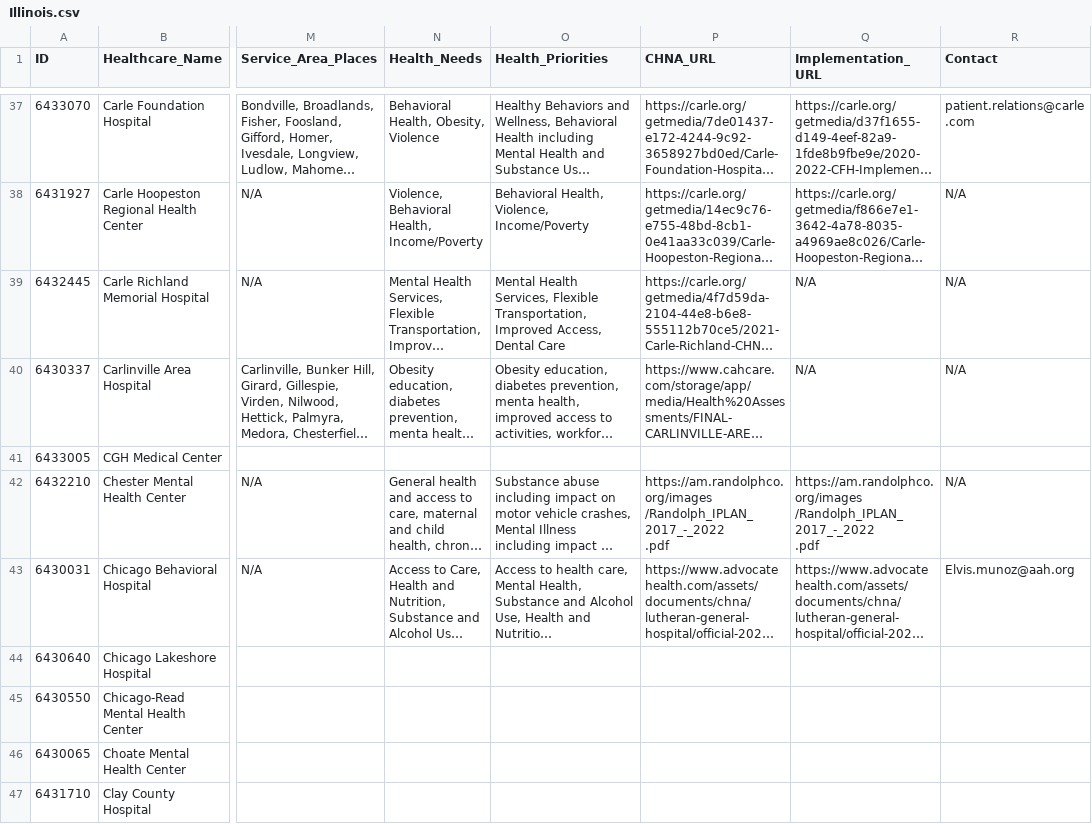
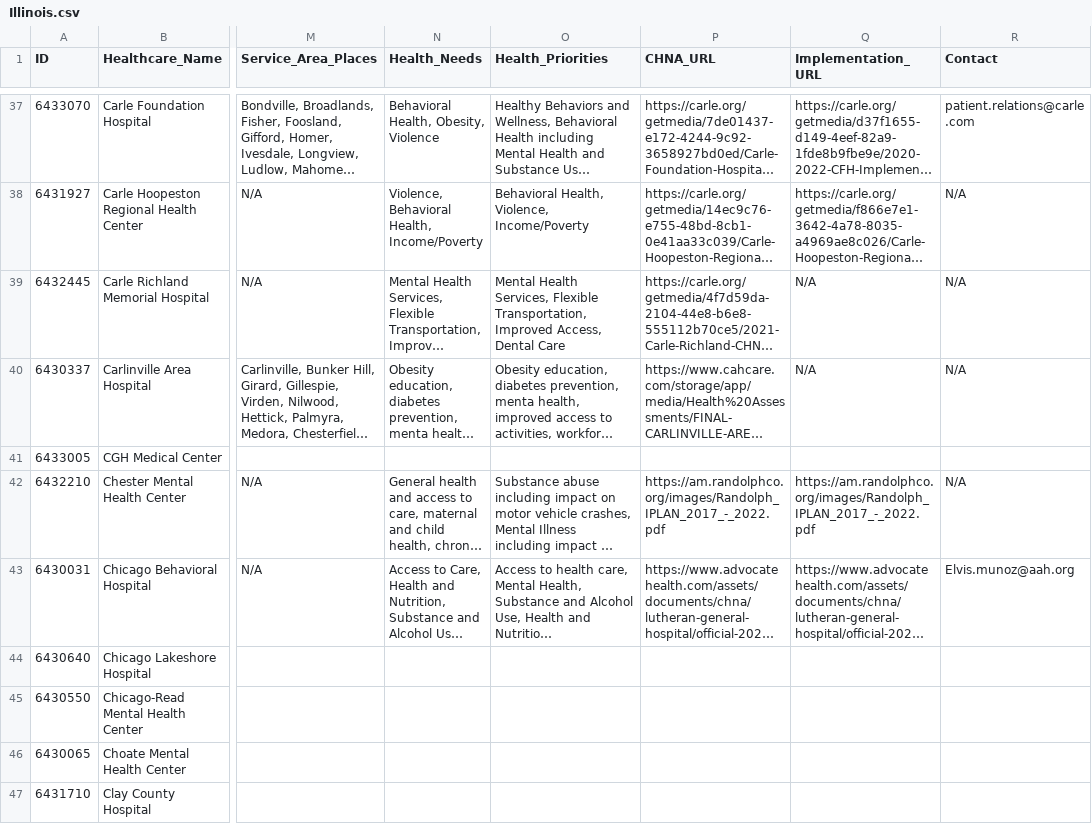
Before and after one commit to nnisa28/Community-Health-Needs-Assessments, a CSV file: Illinois.csv, drawn as a sheet; only a part is shown, gaps mark what is left out; long unchanged cells end in …; ↵ is a line break in a cell; the diff covers the shown part only; the diff names each change by its address in the sheet, - before the commit and + after, or states it on an @@ line.

Commit message:
Add files via upload

```diff
--- a/Illinois.csv
+++ b/Illinois.csv
-P42 (CHNA_URL): https://am.randolphco.org/images ↵ /Randolph_IPLAN_2017_-_2022 ↵ .pdf
+P42 (CHNA_URL): https://am.randolphco.org/images/Randolph_IPLAN_2017_-_2022.pdf
-Q42 (Implementation_URL): https://am.randolphco.org/images ↵ /Randolph_IPLAN_2017_-_2022 ↵ .pdf
+Q42 (Implementation_URL): https://am.randolphco.org/images/Randolph_IPLAN_2017_-_2022.pdf
```
Also changed, not shown: 4 edited cells elsewhere in this file.
